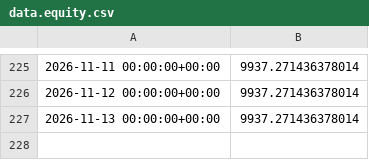
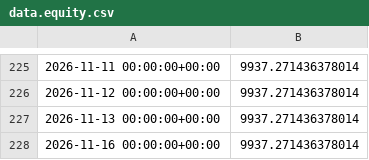
Before and after one commit to OscarTroncoso/Swing-trading---ML, a CSV file: data.equity.csv, drawn as a sheet; only a part is shown, gaps mark what is left out; the diff names each change by its address in the sheet, - before the commit and + after, or states it on an @@ line.

```diff
--- a/data.equity.csv
+++ b/data.equity.csv
+row 228: 2026-11-16 00:00:00+00:00 | 9937.271436378014
```
Also changed, not shown: data/eurusd_daily.csv, reports/backtest_2026_comparison.csv, 2 other files.
